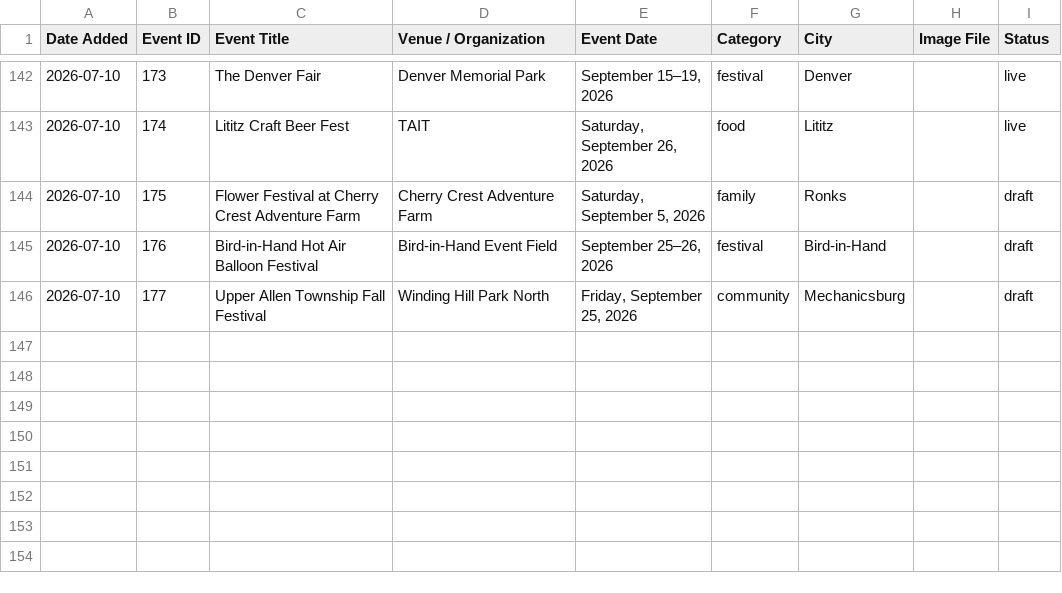
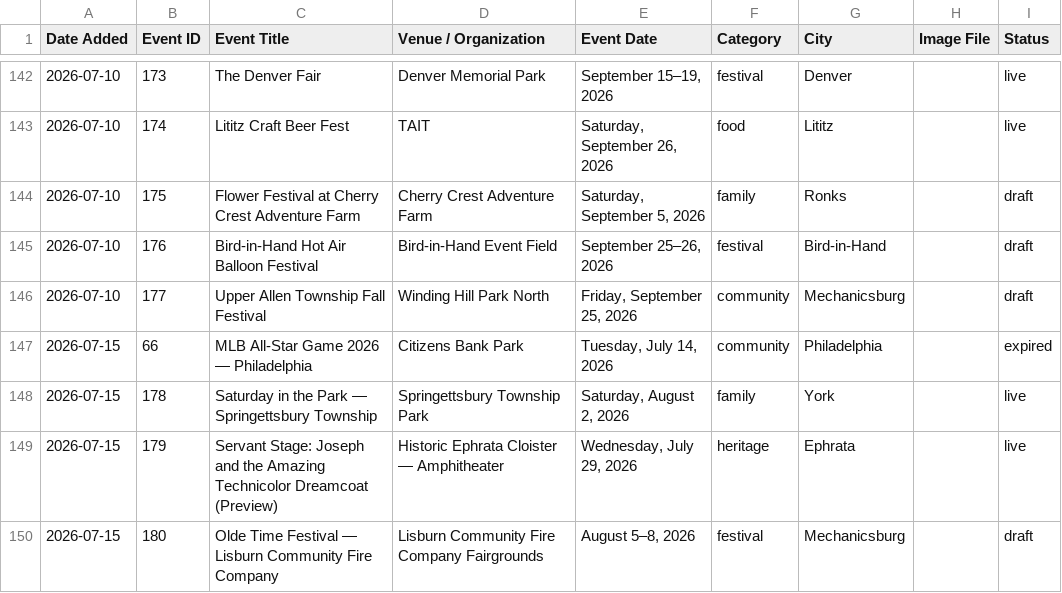
Before and after one commit to bjdoersom/trenevents-website, a CSV file: event-log.csv, drawn as a sheet; only a part is shown, gaps mark what is left out; the diff covers the shown part only.

```diff
--- a/event-log.csv
+++ b/event-log.csv
@@ -146 +146,5 @@ Date Added,Event ID,Event Title,Venue / Organization,Event Date,Category,City,Im
 2026-07-10,177,Upper Allen Township Fall Festival,Winding Hill Park North,"Friday, September 25, 2026",community,Mechanicsburg,,draft
+2026-07-15,66,MLB All-Star Game 2026 — Philadelphia,Citizens Bank Park,"Tuesday, July 14, 2026",community,Philadelphia,,expired
+2026-07-15,178,Saturday in the Park — Springettsbury Township,Springettsbury Township Park,"Saturday, August 2, 2026",family,York,,live
+2026-07-15,179,Servant Stage: Joseph and the Amazing Technicolor Dreamcoat (Preview),Historic Ephrata Cloister — Amphitheater,"Wednesday, July 29, 2026",heritage,Ephrata,,live
+2026-07-15,180,Olde Time Festival — Lisburn Community Fire Company,Lisburn Community Fire Company Fairgrounds,"August 5–8, 2026",festival,Mechanicsburg,,draft
```
Also changed, not shown: 4 added rows and 7 edited cells elsewhere in this file, venue-contacts.csv, 7 other files.
